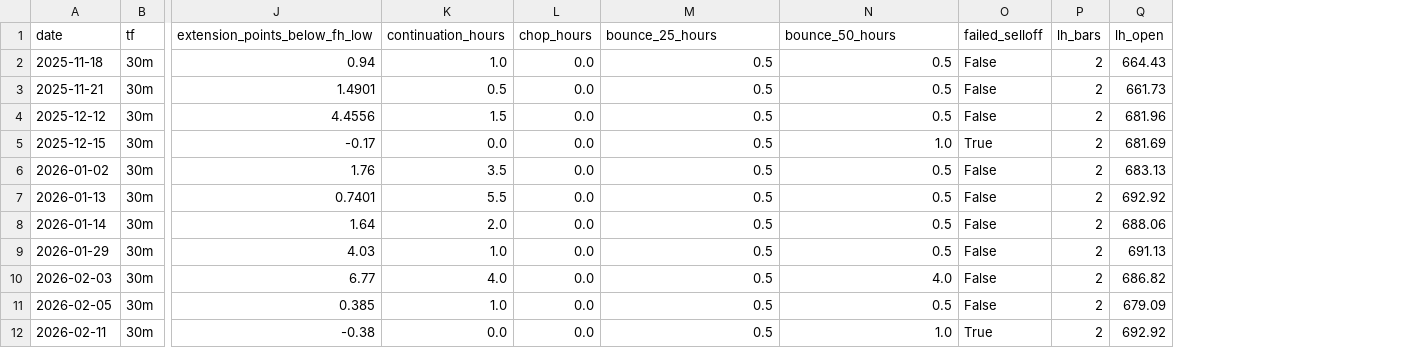
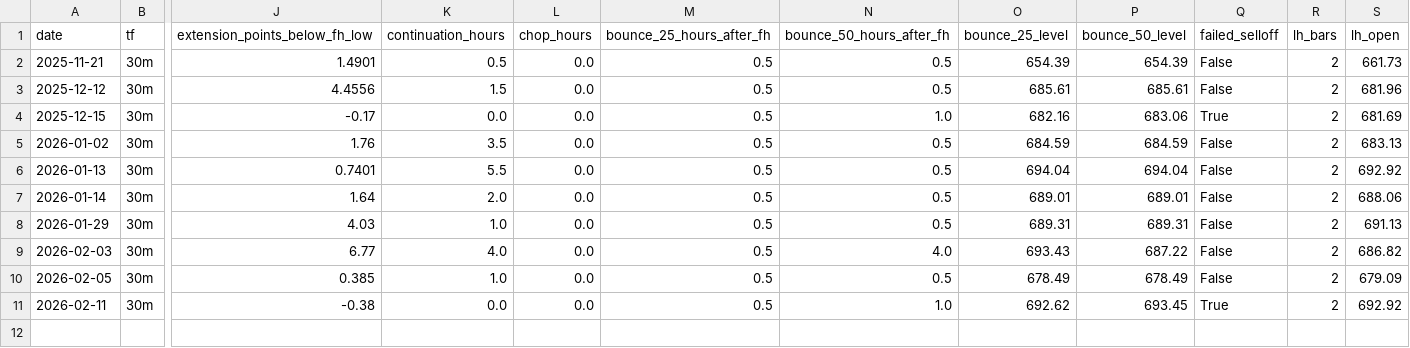
Before and after one commit to mankan1/spy_data_ana, a CSV file: SPY_30m_selloffs_detail.csv, drawn as a sheet; only a part is shown, gaps mark what is left out; removed rows and columns are numbered as before the commit, all else as after; rows hold the shown columns only; the diff names each change by its address in the sheet, - before the commit and + after, or states it on an @@ line.

```diff
--- a/SPY_30m_selloffs_detail.csv
+++ b/SPY_30m_selloffs_detail.csv
+column O (bounce_25_level), rows 2-11: 654.39 | 685.61 | 682.16 | 684.59 | 694.04 | 689.01 | 689.31 | 693.43 | 678.49 | 692.62
+column P (bounce_50_level), rows 2-11: 654.39 | 685.61 | 683.06 | 684.59 | 694.04 | 689.01 | 689.31 | 687.22 | 678.49 | 693.45
-M1: bounce_25_hours
+M1: bounce_25_hours_after_fh
-N1: bounce_50_hours
+N1: bounce_50_hours_after_fh
-row 2: 2025-11-18 | 30m | 0.94 | 1.0 | 0.0 | 0.5 | 0.5 | False | 2 | 664.43
```
Also changed, not shown: SPY_30m_buyups_detail.csv, SPY_30m_chop_days_detail.csv, 6 other files.
